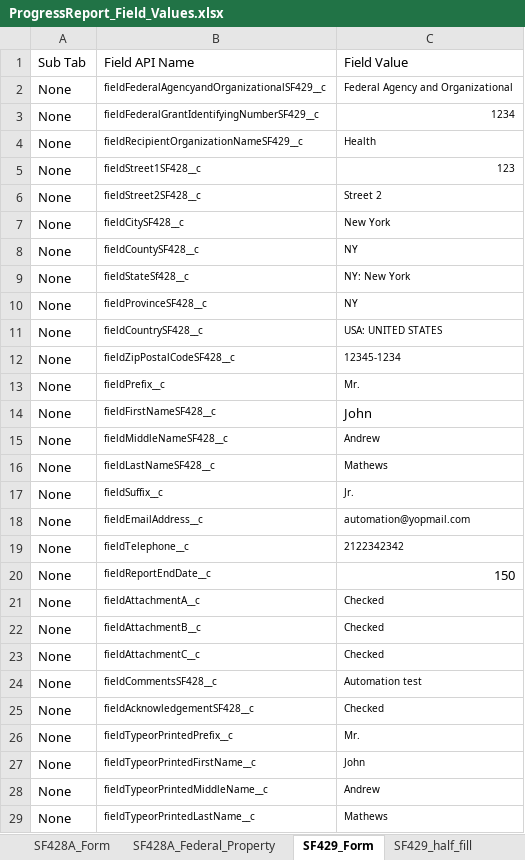
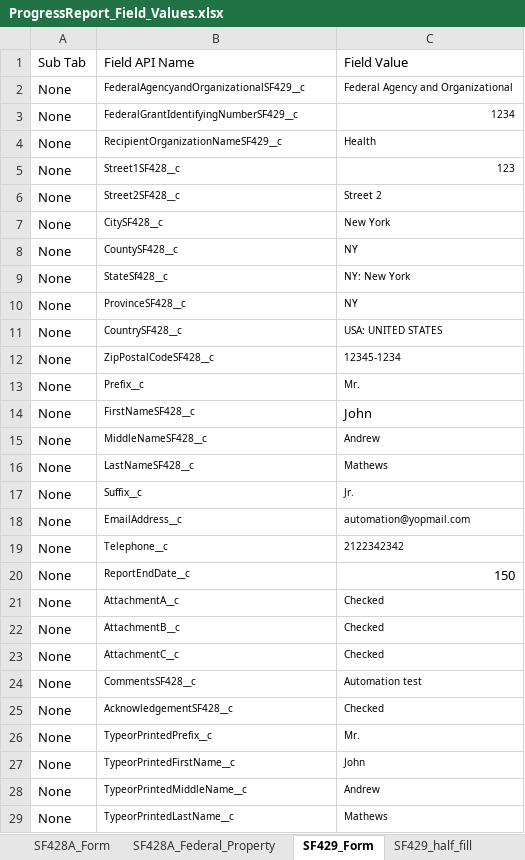
Before and after one commit to VaibhavChandratre-REISys/govgrants-product-automation, an Excel workbook: src/main/resources/ProgressReport_Field_Values.xlsx, sheet SF429_Form, drawn as a sheet; only a part is shown; values as stored, in another font and other column widths than the file's, no borders; the diff covers the shown part only; the diff names each change by its address in the sheet, - before the commit and + after, or states it on an @@ line.

```diff
--- a/src/main/resources/ProgressReport_Field_Values.xlsx (sheet SF429_Form)
+++ b/src/main/resources/ProgressReport_Field_Values.xlsx (sheet SF429_Form)
-B2: fieldFederalAgencyandOrganizationalSF429__c
+B2: FederalAgencyandOrganizationalSF429__c
-B3: fieldFederalGrantIdentifyingNumberSF429__c
+B3: FederalGrantIdentifyingNumberSF429__c
-B4: fieldRecipientOrganizationNameSF429__c
+B4: RecipientOrganizationNameSF429__c
-B5: fieldStreet1SF428__c
+B5: Street1SF428__c
-B6: fieldStreet2SF428__c
+B6: Street2SF428__c
-B7: fieldCitySF428__c
+B7: CitySF428__c
-B8: fieldCountySF428__c
+B8: CountySF428__c
-B9: fieldStateSf428__c
+B9: StateSf428__c
-B10: fieldProvinceSF428__c
+B10: ProvinceSF428__c
-B11: fieldCountrySF428__c
+B11: CountrySF428__c
-B12: fieldZipPostalCodeSF428__c
+B12: ZipPostalCodeSF428__c
-B13: fieldPrefix__c
+B13: Prefix__c
-B14: fieldFirstNameSF428__c
+B14: FirstNameSF428__c
-B15: fieldMiddleNameSF428__c
+B15: MiddleNameSF428__c
-B16: fieldLastNameSF428__c
+B16: LastNameSF428__c
-B17: fieldSuffix__c
+B17: Suffix__c
-B18: fieldEmailAddress__c
+B18: EmailAddress__c
-B19: fieldTelephone__c
+B19: Telephone__c
-B20: fieldReportEndDate__c
+B20: ReportEndDate__c
-B21: fieldAttachmentA__c
+B21: AttachmentA__c
-B22: fieldAttachmentB__c
+B22: AttachmentB__c
-B23: fieldAttachmentC__c
+B23: AttachmentC__c
-B24: fieldCommentsSF428__c
+B24: CommentsSF428__c
-B25: fieldAcknowledgementSF428__c
+B25: AcknowledgementSF428__c
-B26: fieldTypeorPrintedPrefix__c
+B26: TypeorPrintedPrefix__c
-B27: fieldTypeorPrintedFirstName__c
+B27: TypeorPrintedFirstName__c
-B28: fieldTypeorPrintedMiddleName__c
+B28: TypeorPrintedMiddleName__c
-B29: fieldTypeorPrintedLastName__c
+B29: TypeorPrintedLastName__c
```
Also changed, not shown: 7 edited cells elsewhere in this sheet, sheet SF425_Form, sheet SF428_Form, sheet SF429_half_fill, sheet SF428_Supp_not_Selected, sheet SF428B_Form, sheet SF428C_Form, 9 more sheets, 1 other file.
